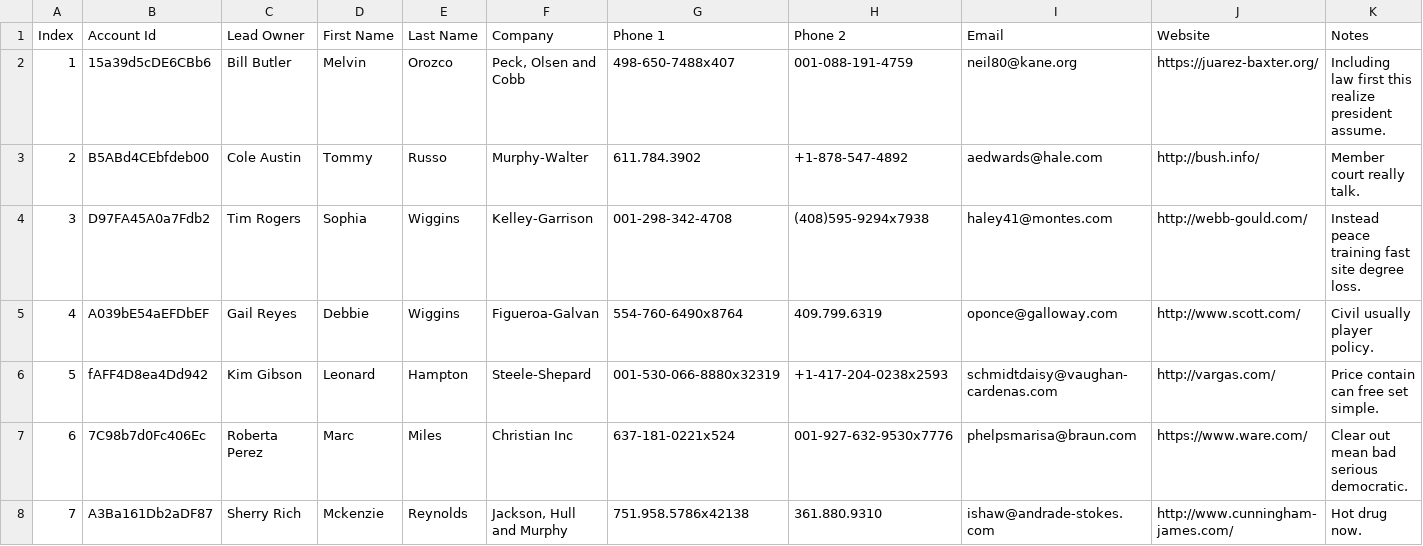
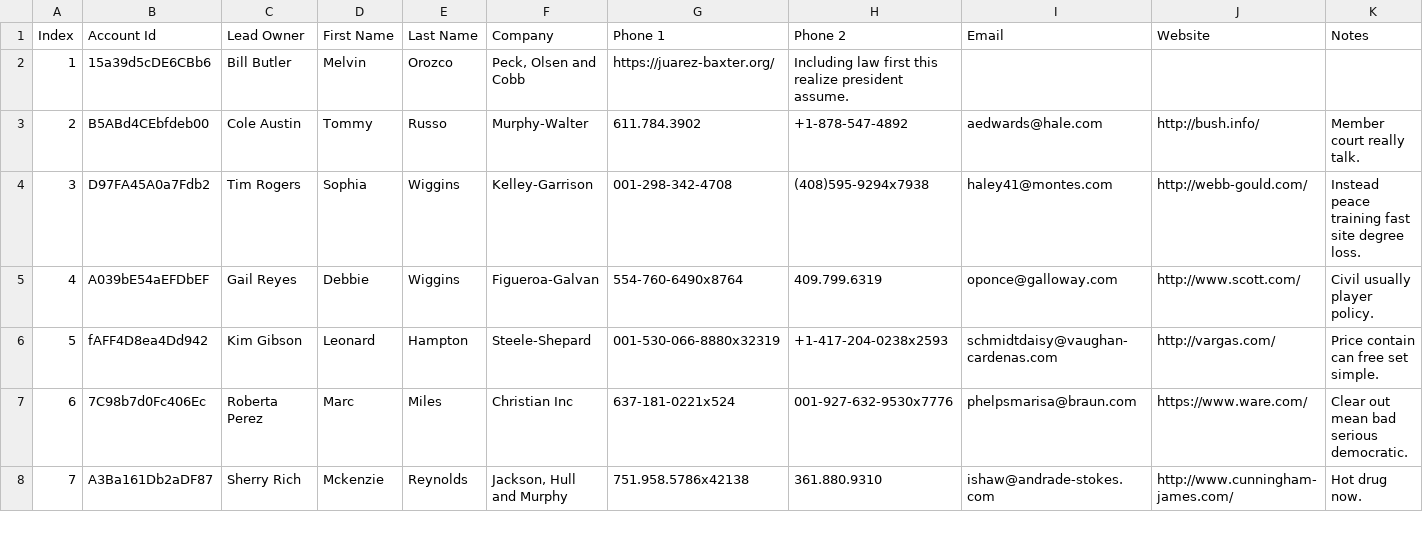
Before and after one commit to Shreyaakatiyar/AI_Lead_Importer, a CSV file: frontend/public/sample-leads.csv, drawn as a sheet; only a part is shown.

```diff
--- a/frontend/public/sample-leads.csv
+++ b/frontend/public/sample-leads.csv
@@ -1,3 +1,3 @@
 Index,Account Id,Lead Owner,First Name,Last Name,Company,Phone 1,Phone 2,Email,Website,Notes
-1,15a39d5cDE6CBb6,Bill Butler,Melvin,Orozco,"Peck, Olsen and Cobb",498-650-7488x407,001-088-191-4759,neil80@kane.org,https://juarez-baxter.org/,Including law first this realize president assume.
+1,15a39d5cDE6CBb6,Bill Butler,Melvin,Orozco,"Peck, Olsen and Cobb",https://juarez-baxter.org/,Including law first this realize president assume.
 2,B5ABd4CEbfdeb00,Cole Austin,Tommy,Russo,Murphy-Walter,611.784.3902,+1-878-547-4892,aedwards@hale.com,http://bush.info/,Member court really talk.
```
Also changed, not shown: 4 other files.
